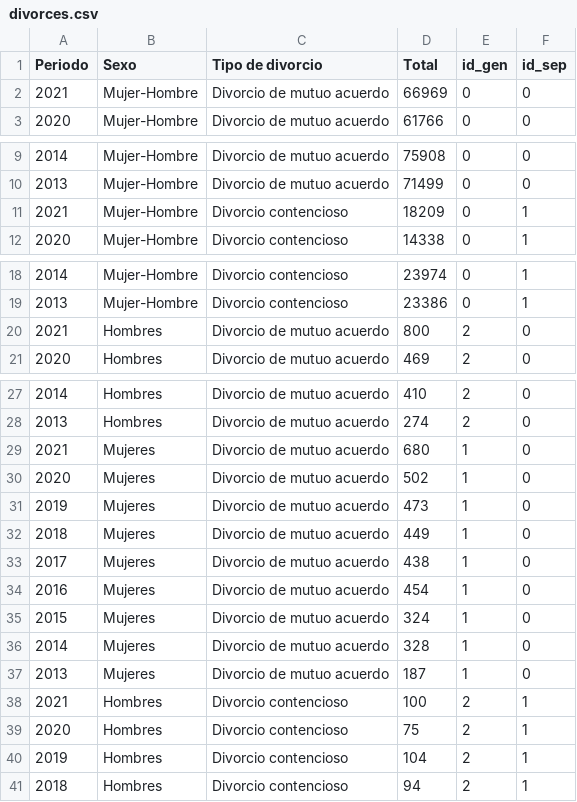
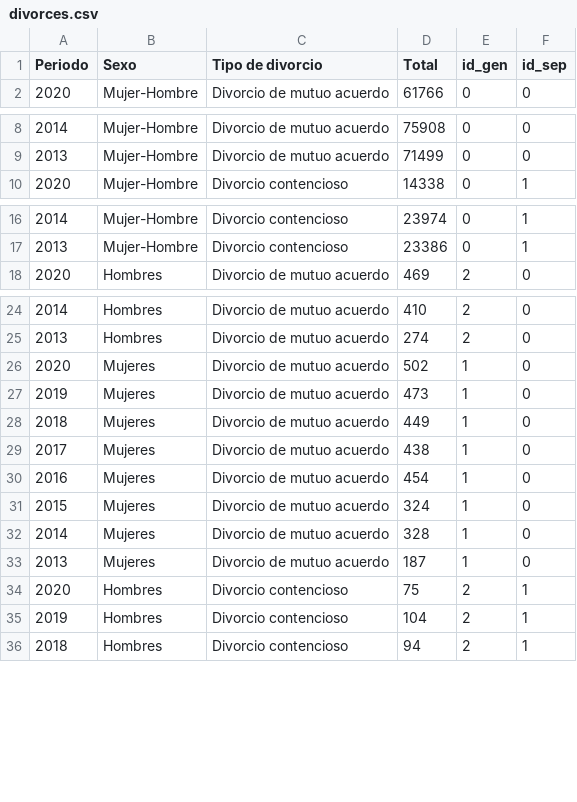
Before and after one commit to elvestevez/marriages_divorces_project_m2, a CSV file: data/normalized/divorces.csv, drawn as a sheet; only a part is shown, gaps mark what is left out; the diff covers the shown part only; the diff names each change by its address in the sheet, - before the commit and + after, or states it on an @@ line.

```diff
--- a/data/normalized/divorces.csv
+++ b/data/normalized/divorces.csv
-row 2: 2021 | Mujer-Hombre | Divorcio de mutuo acuerdo | 66969 | 0 | 0
-row 11: 2021 | Mujer-Hombre | Divorcio contencioso | 18209 | 0 | 1
-row 20: 2021 | Hombres | Divorcio de mutuo acuerdo | 800 | 2 | 0
-row 29: 2021 | Mujeres | Divorcio de mutuo acuerdo | 680 | 1 | 0
-row 38: 2021 | Hombres | Divorcio contencioso | 100 | 2 | 1
```
Also changed, not shown: 1 removed row elsewhere in this file, data/divorces.csv, data/normalized/nulties.csv, 6 other files.
